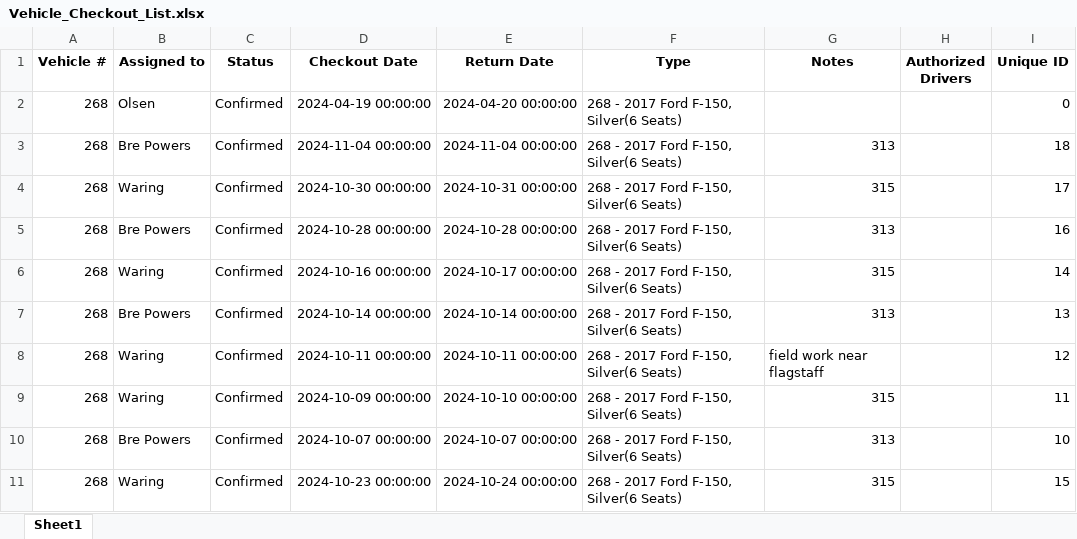
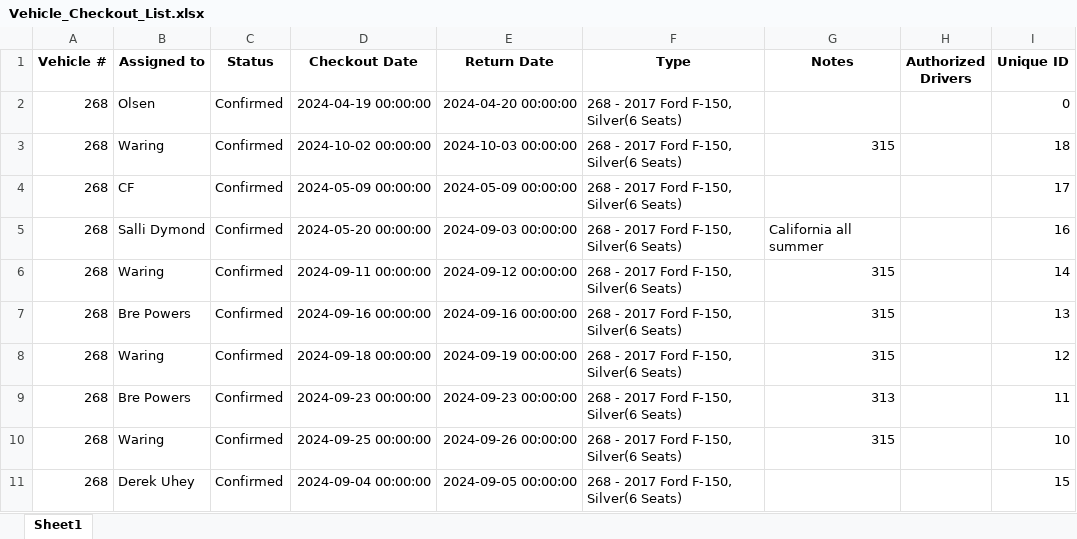
Before and after one commit to jcs595/Vehicle_Gantt, an Excel workbook: Vehicle_Checkout_List.xlsx, sheet Sheet1, drawn as a sheet; only a part is shown; values as stored, in another font and other column widths than the file's, no borders; the diff covers the shown part only; the diff names each change by its address in the sheet, - before the commit and + after, or states it on an @@ line.

```diff
--- a/Vehicle_Checkout_List.xlsx (sheet Sheet1)
+++ b/Vehicle_Checkout_List.xlsx (sheet Sheet1)
-B3 (Assigned to): Bre Powers
+B3 (Assigned to): Waring
-D3 (Checkout Date): 2024-11-04 00:00:00
+D3 (Checkout Date): 2024-10-02 00:00:00
-E3 (Return Date): 2024-11-04 00:00:00
+E3 (Return Date): 2024-10-03 00:00:00
-G3 (Notes): 313
+G3 (Notes): 315
-B4 (Assigned to): Waring
+B4 (Assigned to): CF
-D4 (Checkout Date): 2024-10-30 00:00:00
+D4 (Checkout Date): 2024-05-09 00:00:00
-E4 (Return Date): 2024-10-31 00:00:00
+E4 (Return Date): 2024-05-09 00:00:00
-G4 (Notes): 315
+G4 (Notes): (empty)
-B5 (Assigned to): Bre Powers
+B5 (Assigned to): Salli Dymond
-D5 (Checkout Date): 2024-10-28 00:00:00
+D5 (Checkout Date): 2024-05-20 00:00:00
-E5 (Return Date): 2024-10-28 00:00:00
+E5 (Return Date): 2024-09-03 00:00:00
-G5 (Notes): 313
+G5 (Notes): California all summer
-D6 (Checkout Date): 2024-10-16 00:00:00
+D6 (Checkout Date): 2024-09-11 00:00:00
-E6 (Return Date): 2024-10-17 00:00:00
+E6 (Return Date): 2024-09-12 00:00:00
-D7 (Checkout Date): 2024-10-14 00:00:00
+D7 (Checkout Date): 2024-09-16 00:00:00
-E7 (Return Date): 2024-10-14 00:00:00
+E7 (Return Date): 2024-09-16 00:00:00
-G7 (Notes): 313
+G7 (Notes): 315
-D8 (Checkout Date): 2024-10-11 00:00:00
+D8 (Checkout Date): 2024-09-18 00:00:00
-E8 (Return Date): 2024-10-11 00:00:00
+E8 (Return Date): 2024-09-19 00:00:00
-G8 (Notes): field work near flagstaff
+G8 (Notes): 315
-B9 (Assigned to): Waring
+B9 (Assigned to): Bre Powers
-D9 (Checkout Date): 2024-10-09 00:00:00
+D9 (Checkout Date): 2024-09-23 00:00:00
-E9 (Return Date): 2024-10-10 00:00:00
+E9 (Return Date): 2024-09-23 00:00:00
-G9 (Notes): 315
+G9 (Notes): 313
-B10 (Assigned to): Bre Powers
+B10 (Assigned to): Waring
-D10 (Checkout Date): 2024-10-07 00:00:00
+D10 (Checkout Date): 2024-09-25 00:00:00
-E10 (Return Date): 2024-10-07 00:00:00
+E10 (Return Date): 2024-09-26 00:00:00
-G10 (Notes): 313
+G10 (Notes): 315
-B11 (Assigned to): Waring
+B11 (Assigned to): Derek Uhey
-D11 (Checkout Date): 2024-10-23 00:00:00
+D11 (Checkout Date): 2024-09-04 00:00:00
-E11 (Return Date): 2024-10-24 00:00:00
+E11 (Return Date): 2024-09-05 00:00:00
-G11 (Notes): 315
+G11 (Notes): (empty)
```
Also changed, not shown: 2 added rows, 2 removed rows and 291 edited cells elsewhere in this sheet.
